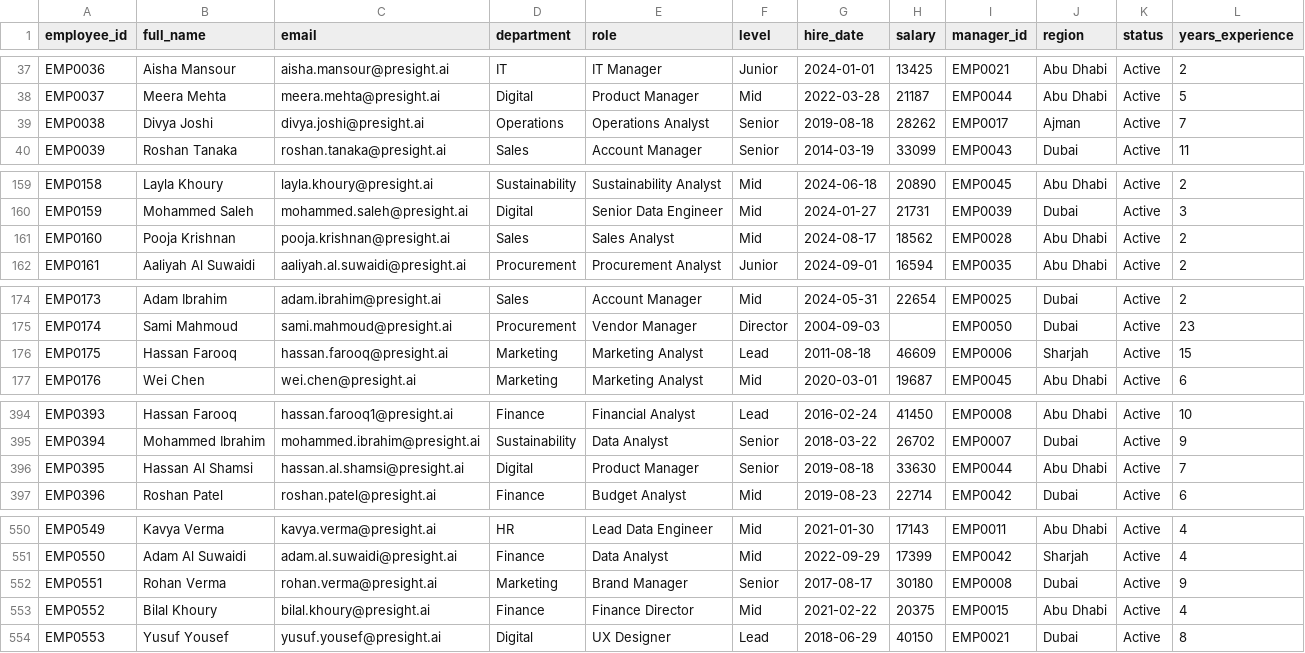
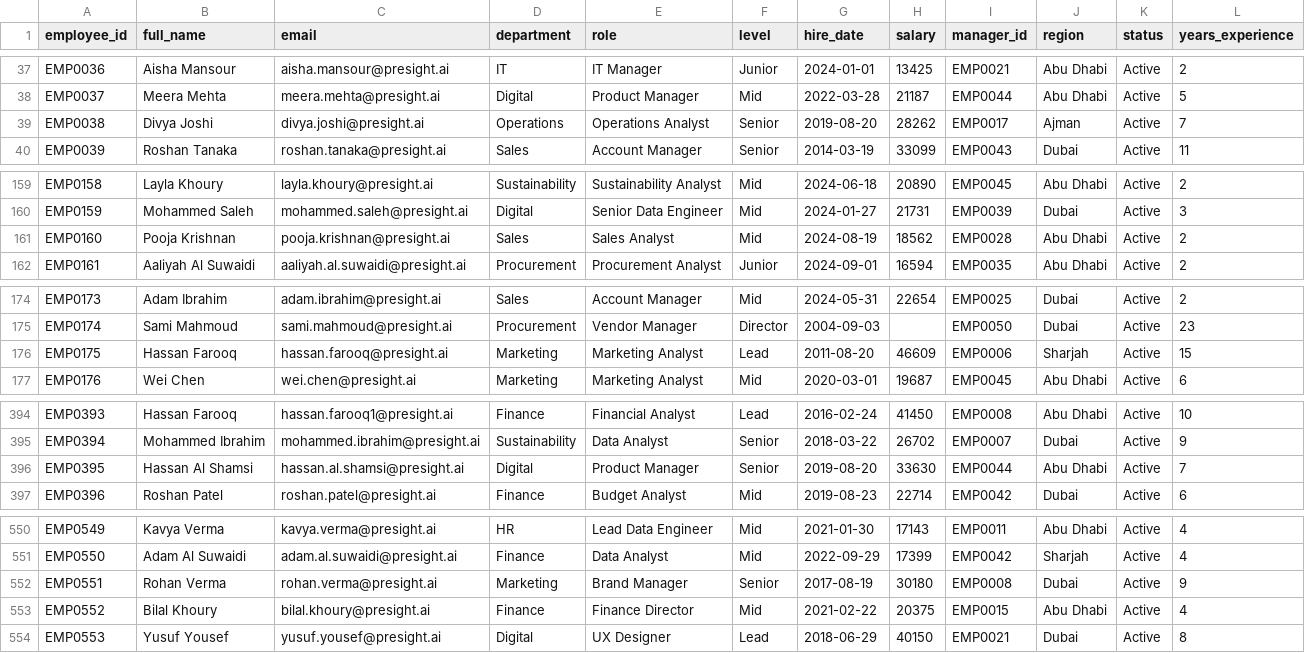
Before and after one commit to sub-ai-r-sanjay/stackup-engineering-academy_assessment, a CSV file: outputs/results/sanjay_subair/02_sql_and_viz/employees_clean.csv, drawn as a sheet; only a part is shown, gaps mark what is left out; the diff covers the shown part only.

```diff
--- a/outputs/results/sanjay_subair/02_sql_and_viz/employees_clean.csv
+++ b/outputs/results/sanjay_subair/02_sql_and_viz/employees_clean.csv
@@ -38,3 +38,3 @@ EMP0036,Aisha Mansour,aisha.mansour@presight.ai,IT,IT Manager,Junior,2024-01-01,
 EMP0037,Meera Mehta,meera.mehta@presight.ai,Digital,Product Manager,Mid,2022-03-28,21187,EMP0044,Abu Dhabi,Active,5
-EMP0038,Divya Joshi,divya.joshi@presight.ai,Operations,Operations Analyst,Senior,2019-08-18,28262,EMP0017,Ajman,Active,7
+EMP0038,Divya Joshi,divya.joshi@presight.ai,Operations,Operations Analyst,Senior,2019-08-20,28262,EMP0017,Ajman,Active,7
 EMP0039,Roshan Tanaka,roshan.tanaka@presight.ai,Sales,Account Manager,Senior,2014-03-19,33099,EMP0043,Dubai,Active,11
@@ -160,3 +160,3 @@ EMP0158,Layla Khoury,layla.khoury@presight.ai,Sustainability,Sustainability Anal
 EMP0159,Mohammed Saleh,mohammed.saleh@presight.ai,Digital,Senior Data Engineer,Mid,2024-01-27,21731,EMP0039,Dubai,Active,3
-EMP0160,Pooja Krishnan,pooja.krishnan@presight.ai,Sales,Sales Analyst,Mid,2024-08-17,18562,EMP0028,Abu Dhabi,Active,2
+EMP0160,Pooja Krishnan,pooja.krishnan@presight.ai,Sales,Sales Analyst,Mid,2024-08-19,18562,EMP0028,Abu Dhabi,Active,2
 EMP0161,Aaliyah Al Suwaidi,aaliyah.al.suwaidi@presight.ai,Procurement,Procurement Analyst,Junior,2024-09-01,16594,EMP0035,Abu Dhabi,Active,2
@@ -175,3 +175,3 @@ EMP0173,Adam Ibrahim,adam.ibrahim@presight.ai,Sales,Account Manager,Mid,2024-05-
 EMP0174,Sami Mahmoud,sami.mahmoud@presight.ai,Procurement,Vendor Manager,Director,2004-09-03,,EMP0050,Dubai,Active,23
-EMP0175,Hassan Farooq,hassan.farooq@presight.ai,Marketing,Marketing Analyst,Lead,2011-08-18,46609,EMP0006,Sharjah,Active,15
+EMP0175,Hassan Farooq,hassan.farooq@presight.ai,Marketing,Marketing Analyst,Lead,2011-08-20,46609,EMP0006,Sharjah,Active,15
 EMP0176,Wei Chen,wei.chen@presight.ai,Marketing,Marketing Analyst,Mid,2020-03-01,19687,EMP0045,Abu Dhabi,Active,6
@@ -395,3 +395,3 @@ EMP0393,Hassan Farooq,hassan.farooq1@presight.ai,Finance,Financial Analyst,Lead,
 EMP0394,Mohammed Ibrahim,mohammed.ibrahim@presight.ai,Sustainability,Data Analyst,Senior,2018-03-22,26702,EMP0007,Dubai,Active,9
-EMP0395,Hassan Al Shamsi,hassan.al.shamsi@presight.ai,Digital,Product Manager,Senior,2019-08-18,33630,EMP0044,Abu Dhabi,Active,7
+EMP0395,Hassan Al Shamsi,hassan.al.shamsi@presight.ai,Digital,Product Manager,Senior,2019-08-20,33630,EMP0044,Abu Dhabi,Active,7
 EMP0396,Roshan Patel,roshan.patel@presight.ai,Finance,Budget Analyst,Mid,2019-08-23,22714,EMP0042,Dubai,Active,6
@@ -551,3 +551,3 @@ EMP0549,Kavya Verma,kavya.verma@presight.ai,HR,Lead Data Engineer,Mid,2021-01-30
 EMP0550,Adam Al Suwaidi,adam.al.suwaidi@presight.ai,Finance,Data Analyst,Mid,2022-09-29,17399,EMP0042,Sharjah,Active,4
-EMP0551,Rohan Verma,rohan.verma@presight.ai,Marketing,Brand Manager,Senior,2017-08-17,30180,EMP0008,Dubai,Active,9
+EMP0551,Rohan Verma,rohan.verma@presight.ai,Marketing,Brand Manager,Senior,2017-08-19,30180,EMP0008,Dubai,Active,9
 EMP0552,Bilal Khoury,bilal.khoury@presight.ai,Finance,Finance Director,Mid,2021-02-22,20375,EMP0015,Abu Dhabi,Active,4
```
Also changed, not shown: 3 edited cells elsewhere in this file, outputs/results/sanjay_subair/02_sql_and_viz/projects_clean.csv, 2 other files.
